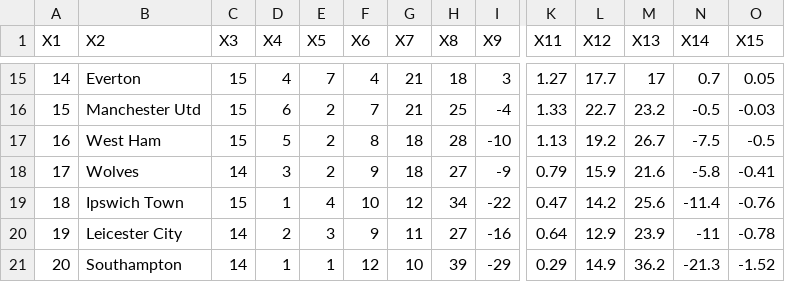
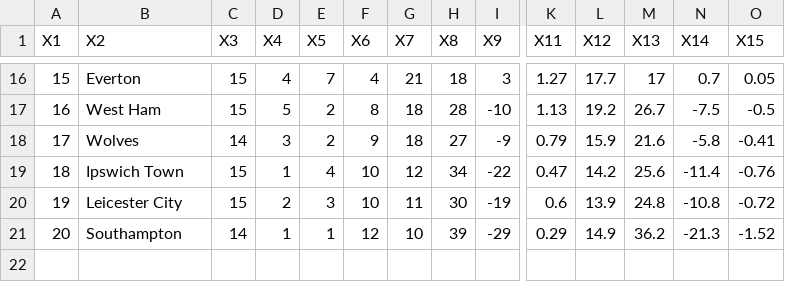
Before and after one commit to Bustami/fpl_team_strength_data, a CSV file: pl_team_performance_raw_data.csv, drawn as a sheet; only a part is shown, gaps mark what is left out; removed rows and columns are numbered as before the commit, all else as after; rows hold the shown columns only; the diff covers the shown part only; the diff names each change by its address in the sheet, - before the commit and + after, or states it on an @@ line.

```diff
--- a/pl_team_performance_raw_data.csv
+++ b/pl_team_performance_raw_data.csv
-A16 (X1): 14
+A16 (X1): 15
-row 16: 15 | Manchester Utd | 15 | 6 | 2 | 7 | 21 | 25 | -4 | 1.33 | 22.7 | 23.2 | -0.5 | -0.03
-C20 (X3): 14
+C20 (X3): 15
-F20 (X6): 9
+F20 (X6): 10
-H20 (X8): 27
+H20 (X8): 30
-I20 (X9): -16
+I20 (X9): -19
-K20 (X11): 0.64
+K20 (X11): 0.6
-L20 (X12): 12.9
+L20 (X12): 13.9
-M20 (X13): 23.9
+M20 (X13): 24.8
-N20 (X14): -11
+N20 (X14): -10.8
-O20 (X15): -0.78
+O20 (X15): -0.72
```
Also changed, not shown: 2 added rows, 1 removed row and 29 edited cells elsewhere in this file, pl_pending_games.csv.
